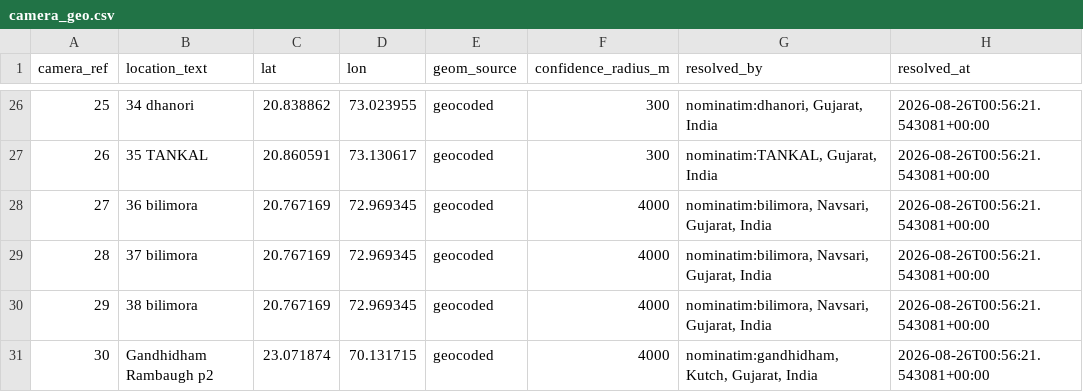
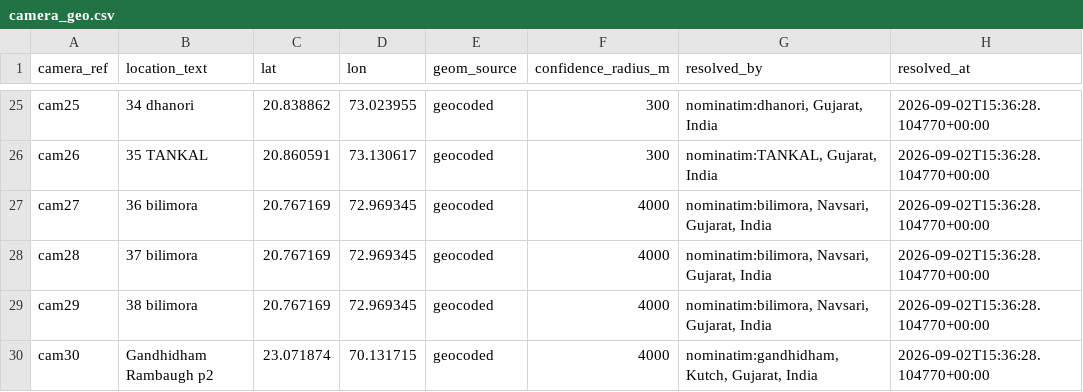
Before and after one commit to Shivansh0911/Gujrat_Hackathon, a CSV file: data/seed/camera_geo.csv, drawn as a sheet; only a part is shown, gaps mark what is left out; the diff covers the shown part only.

```diff
--- a/data/seed/camera_geo.csv
+++ b/data/seed/camera_geo.csv
@@ -26,6 +25,6 @@ camera_ref,location_text,lat,lon,geom_source,confidence_radius_m,resolved_by,res
-25,34 dhanori,20.838862,73.023955,geocoded,300,"nominatim:dhanori, Gujarat, India",2026-08-26T00:56:21.543081+00:00
-26,35 TANKAL,20.860591,73.130617,geocoded,300,"nominatim:TANKAL, Gujarat, India",2026-08-26T00:56:21.543081+00:00
-27,36 bilimora,20.767169,72.969345,geocoded,4000,"nominatim:bilimora, Navsari, Gujarat, India",2026-08-26T00:56:21.543081+00:00
-28,37 bilimora,20.767169,72.969345,geocoded,4000,"nominatim:bilimora, Navsari, Gujarat, India",2026-08-26T00:56:21.543081+00:00
-29,38 bilimora,20.767169,72.969345,geocoded,4000,"nominatim:bilimora, Navsari, Gujarat, India",2026-08-26T00:56:21.543081+00:00
-30,Gandhidham Rambaugh p2,23.071874,70.131715,geocoded,4000,"nominatim:gandhidham, Kutch, Gujarat, India",2026-08-26T00:56:21.543081+00:00
+cam25,34 dhanori,20.838862,73.023955,geocoded,300,"nominatim:dhanori, Gujarat, India",2026-09-02T15:36:28.104770+00:00
+cam26,35 TANKAL,20.860591,73.130617,geocoded,300,"nominatim:TANKAL, Gujarat, India",2026-09-02T15:36:28.104770+00:00
+cam27,36 bilimora,20.767169,72.969345,geocoded,4000,"nominatim:bilimora, Navsari, Gujarat, India",2026-09-02T15:36:28.104770+00:00
+cam28,37 bilimora,20.767169,72.969345,geocoded,4000,"nominatim:bilimora, Navsari, Gujarat, India",2026-09-02T15:36:28.104770+00:00
+cam29,38 bilimora,20.767169,72.969345,geocoded,4000,"nominatim:bilimora, Navsari, Gujarat, India",2026-09-02T15:36:28.104770+00:00
+cam30,Gandhidham Rambaugh p2,23.071874,70.131715,geocoded,4000,"nominatim:gandhidham, Kutch, Gujarat, India",2026-09-02T15:36:28.104770+00:00
```
Also changed, not shown: 4 added rows, 5 removed rows and 36 edited cells elsewhere in this file, 1 other file.
